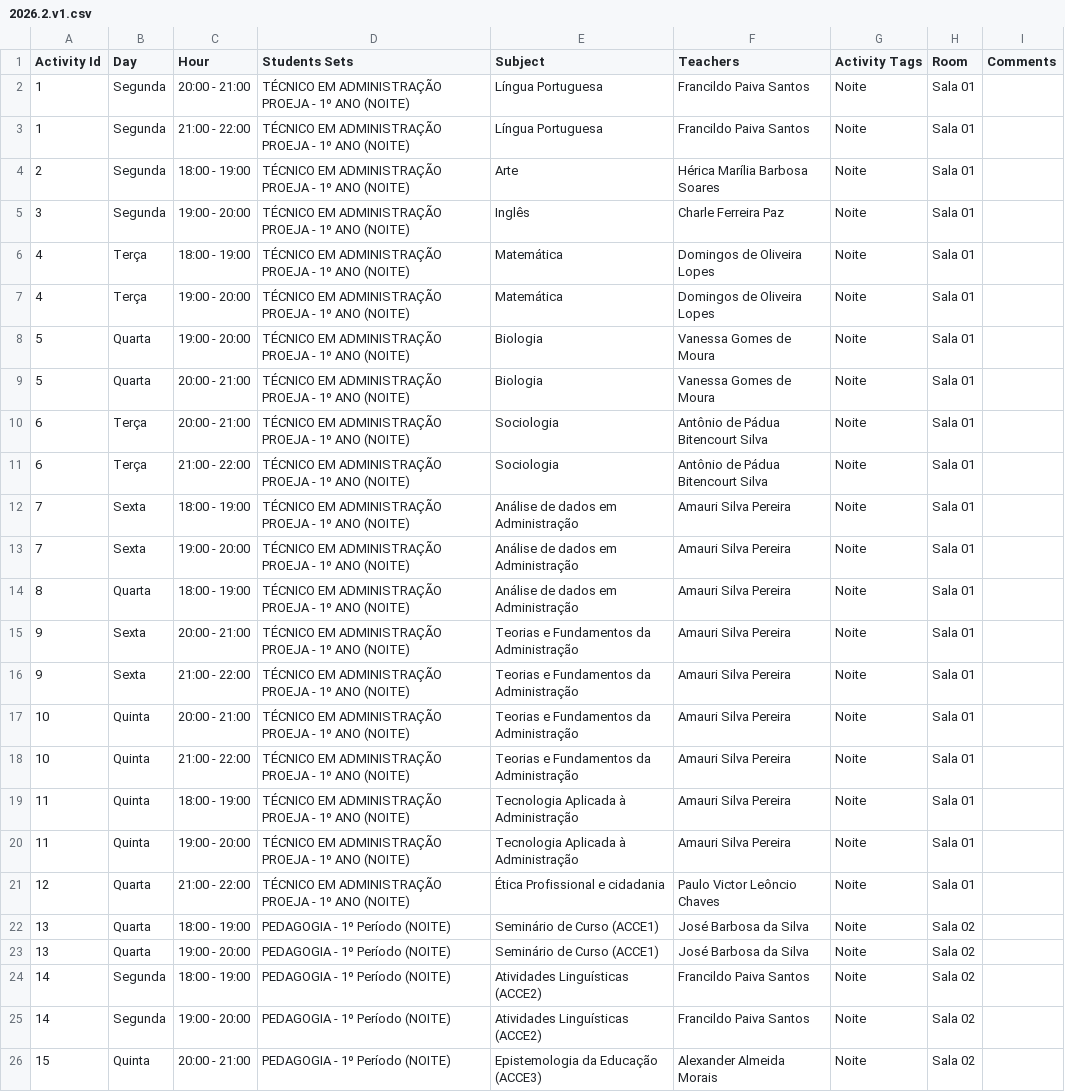
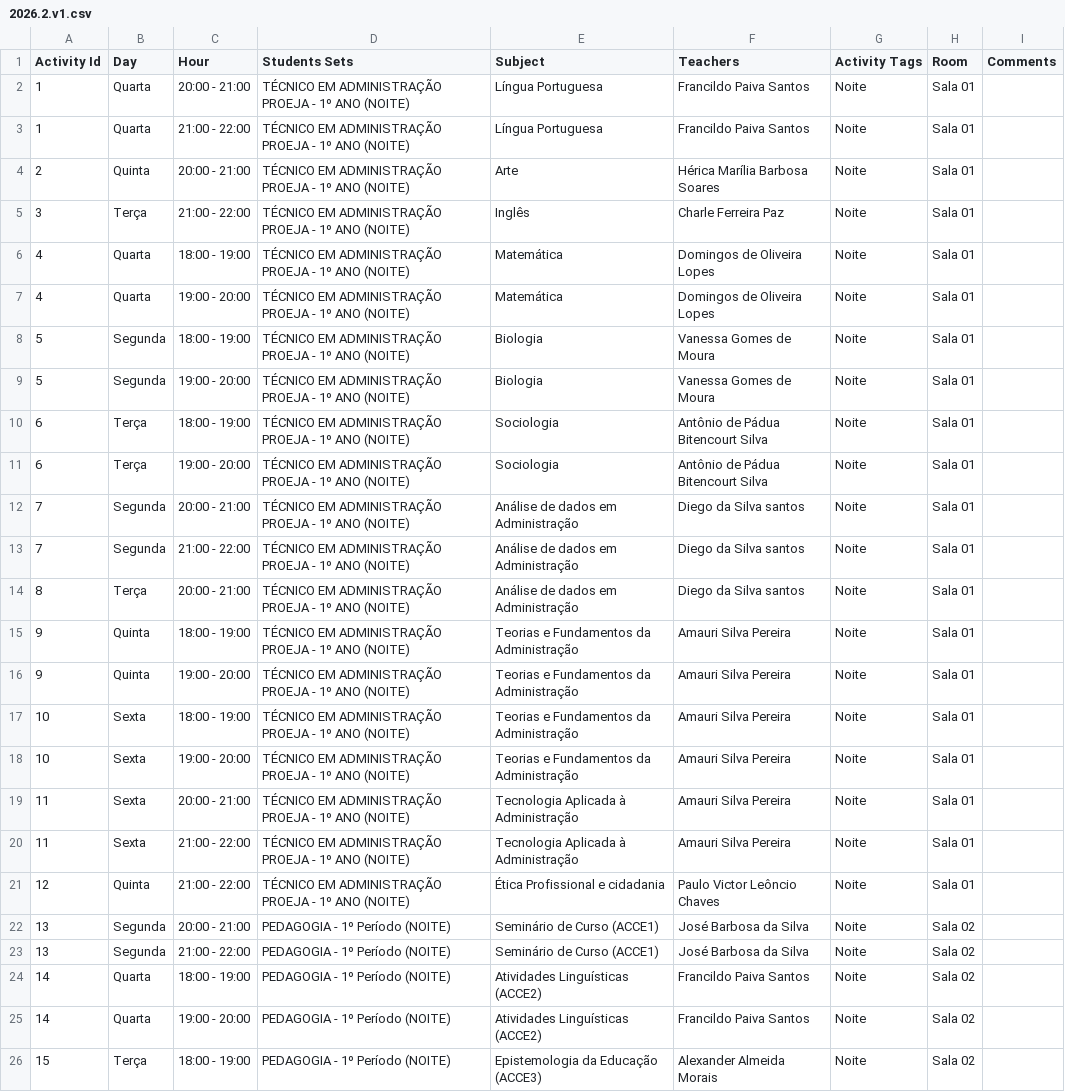
Before and after one commit to diegocordeiro/painel_horarios, a CSV file: horarios/data/versoes/2026.2.v1.csv, drawn as a sheet; only a part is shown; the diff covers the shown part only; the diff names each change by its address in the sheet, - before the commit and + after, or states it on an @@ line.

```diff
--- a/horarios/data/versoes/2026.2.v1.csv
+++ b/horarios/data/versoes/2026.2.v1.csv
-B2:B3 (Day): Segunda
+B2:B3 (Day): Quarta
-B4 (Day): Segunda
+B4 (Day): Quinta
-C4 (Hour): 18:00 - 19:00
+C4 (Hour): 20:00 - 21:00
-B5 (Day): Segunda
+B5 (Day): Terça
-C5 (Hour): 19:00 - 20:00
+C5 (Hour): 21:00 - 22:00
-B6:B7 (Day): Terça
+B6:B7 (Day): Quarta
-B8:B9 (Day): Quarta
+B8:B9 (Day): Segunda
-C8 (Hour): 19:00 - 20:00
+C8 (Hour): 18:00 - 19:00
-C9 (Hour): 20:00 - 21:00
+C9 (Hour): 19:00 - 20:00
-C10 (Hour): 20:00 - 21:00
+C10 (Hour): 18:00 - 19:00
-C11 (Hour): 21:00 - 22:00
+C11 (Hour): 19:00 - 20:00
-B12:B13 (Day): Sexta
+B12:B13 (Day): Segunda
-C12 (Hour): 18:00 - 19:00
+C12 (Hour): 20:00 - 21:00
-F12:F14 (Teachers): Amauri Silva Pereira
+F12:F14 (Teachers): Diego da Silva santos
-C13 (Hour): 19:00 - 20:00
+C13 (Hour): 21:00 - 22:00
-B14 (Day): Quarta
+B14 (Day): Terça
-C14 (Hour): 18:00 - 19:00
+C14 (Hour): 20:00 - 21:00
-B15:B16 (Day): Sexta
+B15:B16 (Day): Quinta
-C15 (Hour): 20:00 - 21:00
+C15 (Hour): 18:00 - 19:00
-C16 (Hour): 21:00 - 22:00
+C16 (Hour): 19:00 - 20:00
-B17:B20 (Day): Quinta
+B17:B20 (Day): Sexta
-C17 (Hour): 20:00 - 21:00
+C17 (Hour): 18:00 - 19:00
-C18 (Hour): 21:00 - 22:00
+C18 (Hour): 19:00 - 20:00
-C19 (Hour): 18:00 - 19:00
+C19 (Hour): 20:00 - 21:00
-C20 (Hour): 19:00 - 20:00
+C20 (Hour): 21:00 - 22:00
-B21 (Day): Quarta
+B21 (Day): Quinta
-B22:B23 (Day): Quarta
+B22:B23 (Day): Segunda
-C22 (Hour): 18:00 - 19:00
+C22 (Hour): 20:00 - 21:00
-C23 (Hour): 19:00 - 20:00
+C23 (Hour): 21:00 - 22:00
-B24:B25 (Day): Segunda
+B24:B25 (Day): Quarta
-B26 (Day): Quinta
+B26 (Day): Terça
-C26 (Hour): 20:00 - 21:00
+C26 (Hour): 18:00 - 19:00
```
Also changed, not shown: 1 added row, 1 removed row and 35 edited cells elsewhere in this file, 12 other files.
